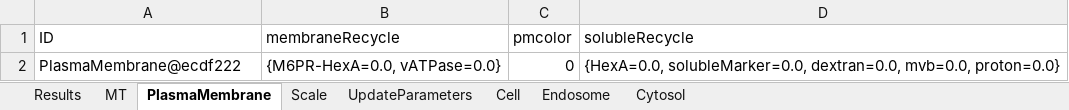
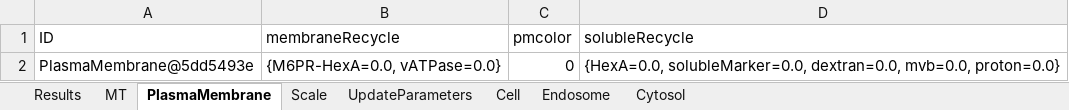
Before and after one commit to franconieto/endomembraneSystem, an Excel workbook: out-1.0.xlsx, sheet PlasmaMembrane, drawn as a sheet; values as stored, in another font and other column widths than the file's, no borders; the diff names each change by its address in the sheet, - before the commit and + after, or states it on an @@ line.

```diff
--- a/out-1.0.xlsx (sheet PlasmaMembrane)
+++ b/out-1.0.xlsx (sheet PlasmaMembrane)
-A2 (ID): PlasmaMembrane@ecdf222
+A2 (ID): PlasmaMembrane@5dd5493e
```
Also changed, not shown: sheet Cytosol, sheet Endosome, sheet MT, sheet Results, sheet UpdateParameters, sheet Scale, 1 more sheet, InputIntrTransp3.xlsm, ResultsIntrTransp..xlsx, 13 other files.
